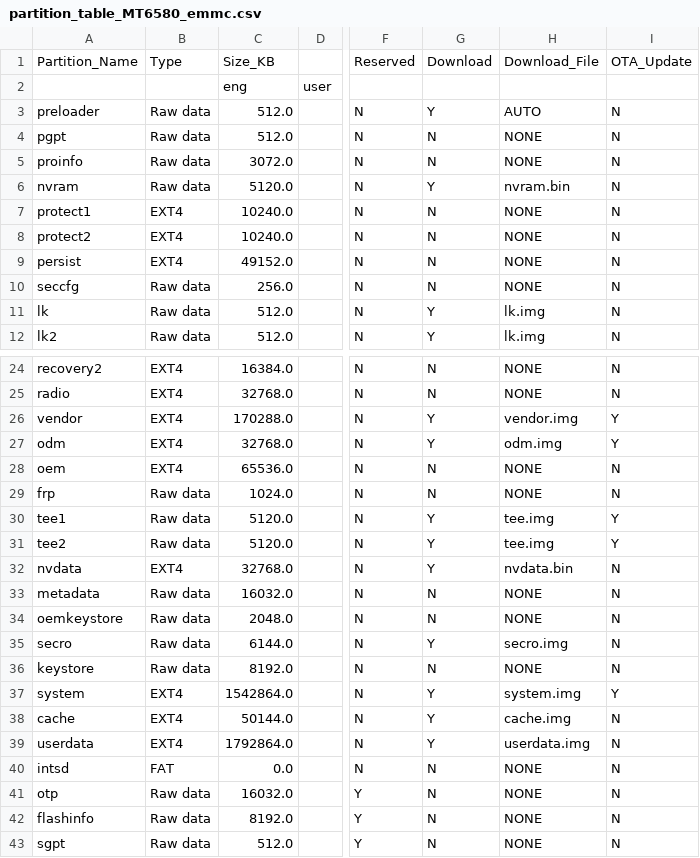
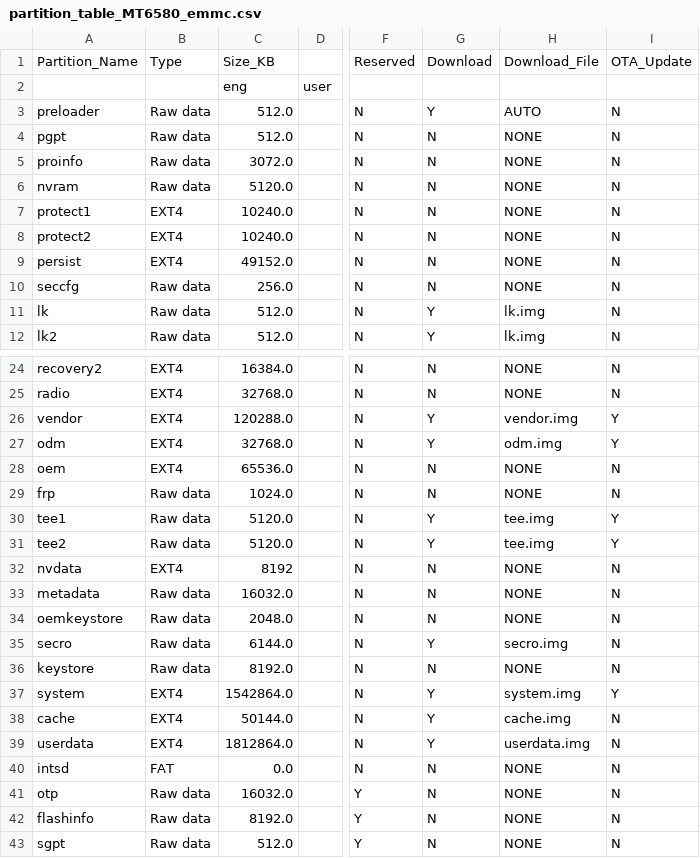
Before and after one commit to svoboda18/android_mediatek_project_x5, a CSV file: device/mediatek/build/build/tools/ptgen/MT6580/partition_table_MT6580_emmc.csv, drawn as a sheet; only a part is shown, gaps mark what is left out; the diff names each change by its address in the sheet, - before the commit and + after, or states it on an @@ line.

Commit message:
device: X5: ProjectConfig: build ago GMS * remove nvram,nvdata prebuilts. (restore your own imei by any MTK tool) * expand userdata part size a bit. * drop opengapps and remove ready-gapps. * switch to GMSExpress. (init it manually) * preloader: memory: H8G1e: use DDR3 as default.
Signed-off-by: svoboda18 <dev.svoboda18@gmail.com>

```diff
--- a/device/mediatek/build/build/tools/ptgen/MT6580/partition_table_MT6580_emmc.csv
+++ b/device/mediatek/build/build/tools/ptgen/MT6580/partition_table_MT6580_emmc.csv
-G6: Y
+G6: N
-H6: nvram.bin
+H6: NONE
-C26: 170288.0
+C26: 120288.0
-C32: 32768.0
+C32: 8192
-G32: Y
+G32: N
-H32: nvdata.bin
+H32: NONE
-C39: 1792864.0
+C39: 1812864.0
```
Also changed, not shown: 7 other files.
